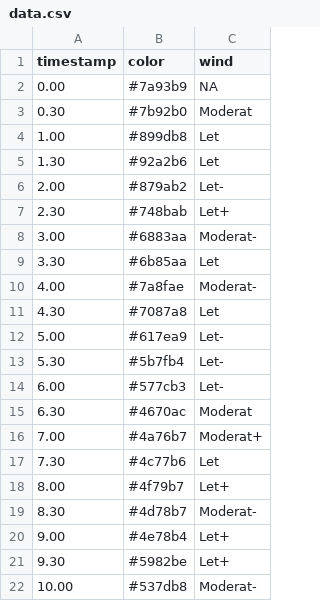
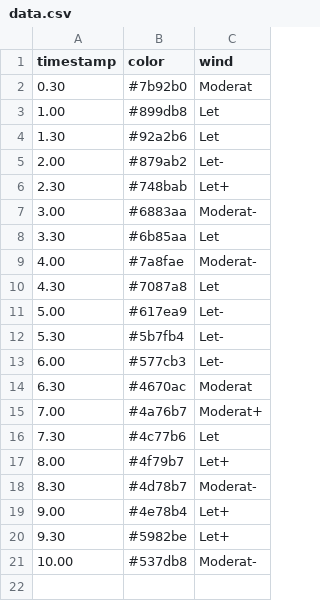
Before and after one commit to MikkelBKristensen/CreativeDatavisualization, a CSV file: CodingBasics/Ex3-Objects/data.csv, drawn as a sheet; the diff names each change by its address in the sheet, - before the commit and + after, or states it on an @@ line.

```diff
--- a/CodingBasics/Ex3-Objects/data.csv
+++ b/CodingBasics/Ex3-Objects/data.csv
-row 2: 0.00 | #7a93b9 | NA
```
Also changed, not shown: 1 other file.
